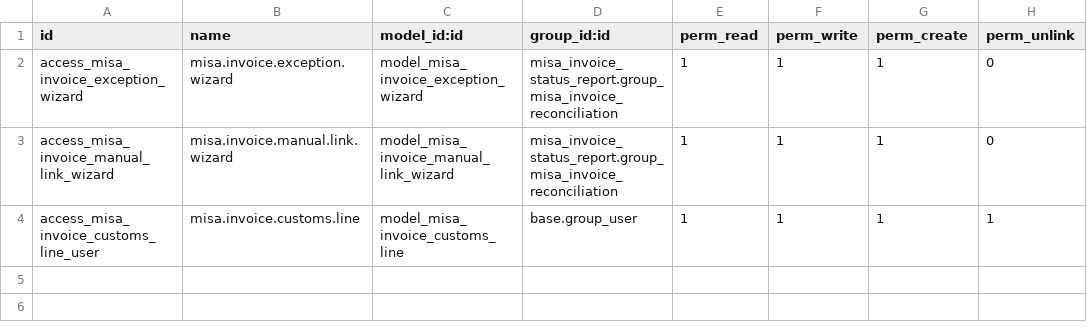
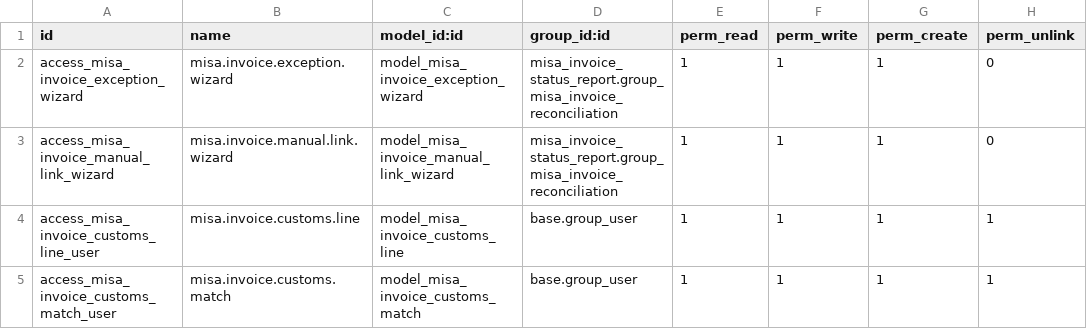
Before and after one commit to hivongseth2/HLV-odoo-crm, a CSV file: custom_addons/misa_invoice_status_report/security/ir.model.access.csv, drawn as a sheet; the diff names each change by its address in the sheet, - before the commit and + after, or states it on an @@ line.

Commit message:
misa invoice status report MANUALL HAI QUAN

```diff
--- a/custom_addons/misa_invoice_status_report/security/ir.model.access.csv
+++ b/custom_addons/misa_invoice_status_report/security/ir.model.access.csv
+row 5: access_misa_invoice_customs_match_user | misa.invoice.customs.match | model_misa_invoice_customs_match | base.group_user | 1 | 1 | 1 | 1
```
Also changed, not shown: 8 other files.
